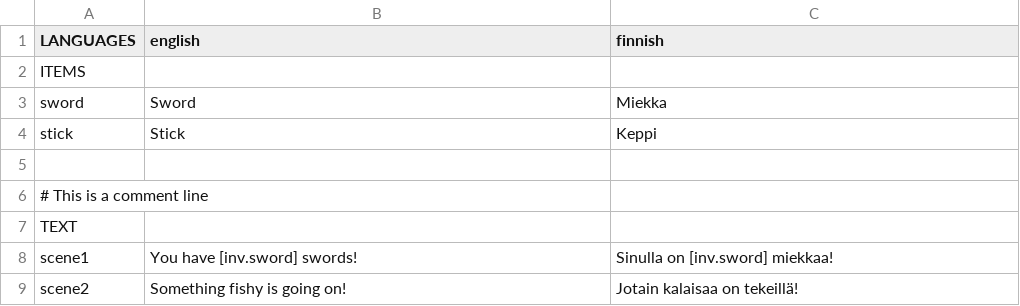
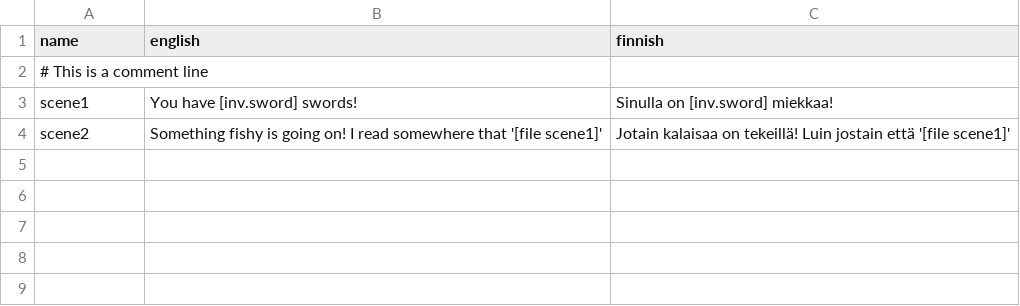
Before and after one commit to Nanofus/novel.js, a CSV file: novel/csv/test.csv, drawn as a sheet.

Commit message:
CSV translations

```diff
--- a/novel/csv/test.csv
+++ b/novel/csv/test.csv
@@ -1,9 +1,4 @@
-LANGUAGES,english,finnish
-ITEMS,,
-sword,Sword,Miekka
-stick,Stick,Keppi
-,,
+name,english,finnish
 # This is a comment line,,
-TEXT,,
 scene1,You have [inv.sword] swords!,Sinulla on [inv.sword] miekkaa!
-scene2,Something fishy is going on!,Jotain kalaisaa on tekeillä!
+scene2,Something fishy is going on! I read somewhere that '[file scene1]',Jotain kalaisaa on tekeillä! Luin jostain että '[file scene1]'
```
Also changed, not shown: 10 other files.
